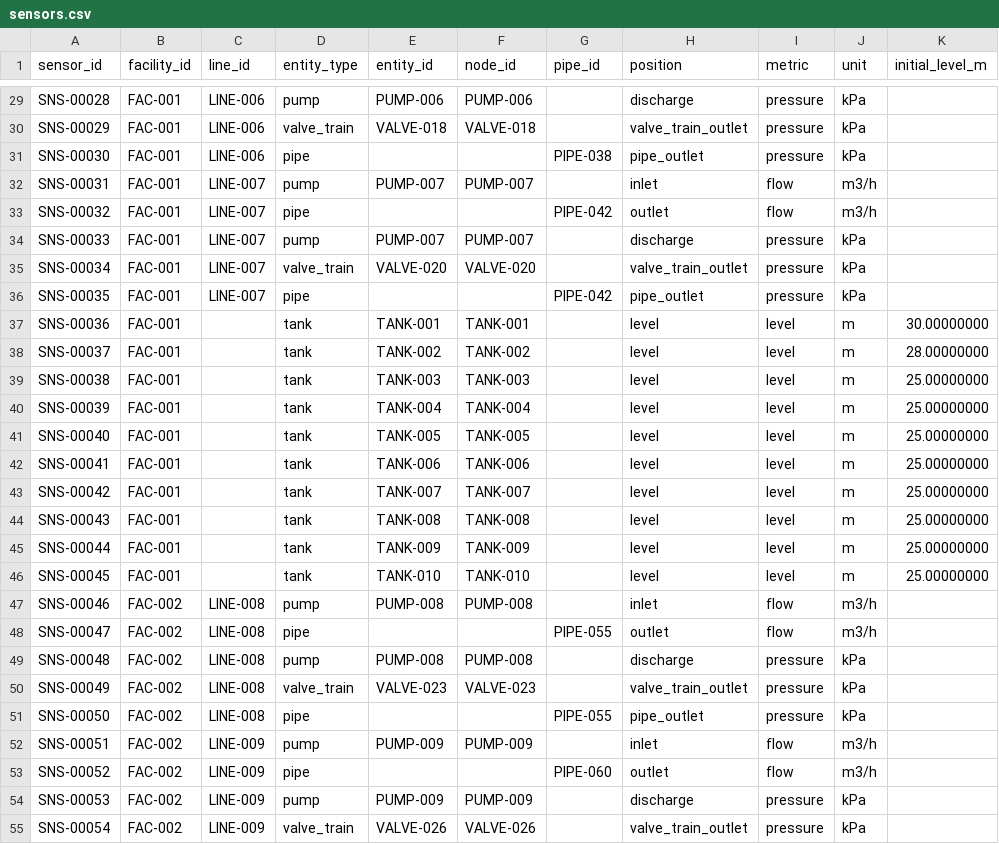
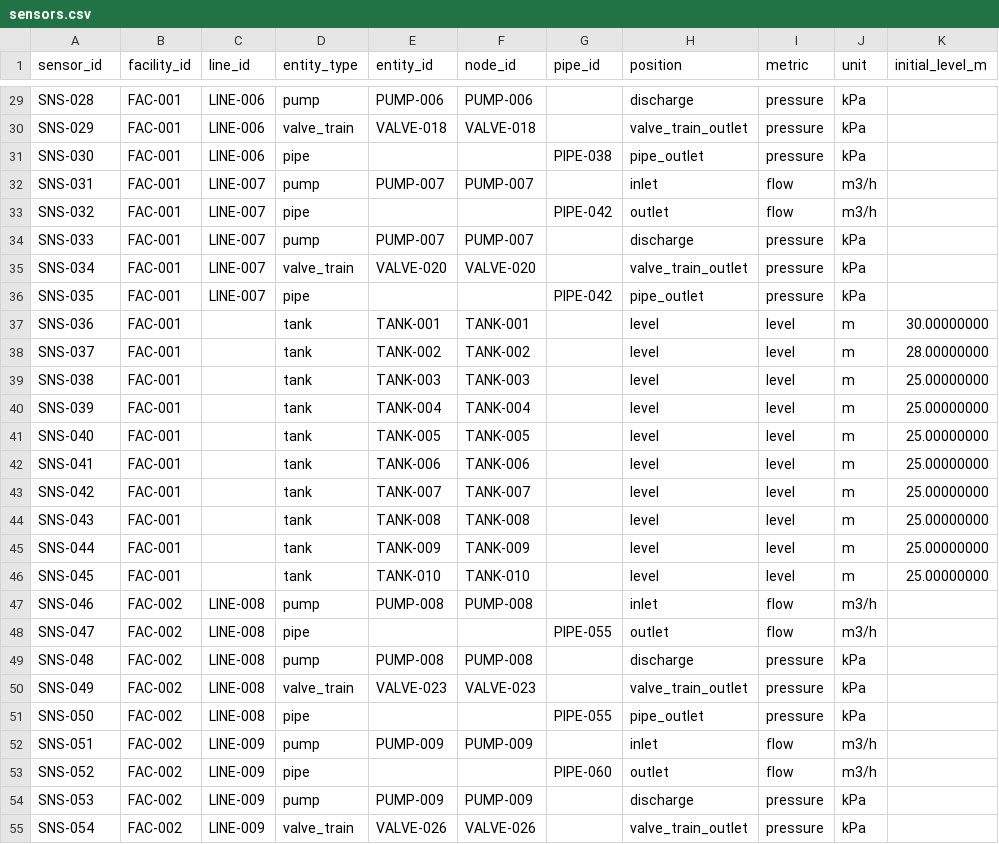
Before and after one commit to sarveshraghavan/yottaflex_fde_project, a CSV file: sample-data/sensors.csv, drawn as a sheet; only a part is shown, gaps mark what is left out; the diff covers the shown part only; the diff names each change by its address in the sheet, - before the commit and + after, or states it on an @@ line.

```diff
--- a/sample-data/sensors.csv
+++ b/sample-data/sensors.csv
-A29 (sensor_id): SNS-00028
+A29 (sensor_id): SNS-028
-A30 (sensor_id): SNS-00029
+A30 (sensor_id): SNS-029
-A31 (sensor_id): SNS-00030
+A31 (sensor_id): SNS-030
-A32 (sensor_id): SNS-00031
+A32 (sensor_id): SNS-031
-A33 (sensor_id): SNS-00032
+A33 (sensor_id): SNS-032
-A34 (sensor_id): SNS-00033
+A34 (sensor_id): SNS-033
-A35 (sensor_id): SNS-00034
+A35 (sensor_id): SNS-034
-A36 (sensor_id): SNS-00035
+A36 (sensor_id): SNS-035
-A37 (sensor_id): SNS-00036
+A37 (sensor_id): SNS-036
-A38 (sensor_id): SNS-00037
+A38 (sensor_id): SNS-037
-A39 (sensor_id): SNS-00038
+A39 (sensor_id): SNS-038
-A40 (sensor_id): SNS-00039
+A40 (sensor_id): SNS-039
-A41 (sensor_id): SNS-00040
+A41 (sensor_id): SNS-040
-A42 (sensor_id): SNS-00041
+A42 (sensor_id): SNS-041
-A43 (sensor_id): SNS-00042
+A43 (sensor_id): SNS-042
-A44 (sensor_id): SNS-00043
+A44 (sensor_id): SNS-043
-A45 (sensor_id): SNS-00044
+A45 (sensor_id): SNS-044
-A46 (sensor_id): SNS-00045
+A46 (sensor_id): SNS-045
-A47 (sensor_id): SNS-00046
+A47 (sensor_id): SNS-046
-A48 (sensor_id): SNS-00047
+A48 (sensor_id): SNS-047
-A49 (sensor_id): SNS-00048
+A49 (sensor_id): SNS-048
-A50 (sensor_id): SNS-00049
+A50 (sensor_id): SNS-049
-A51 (sensor_id): SNS-00050
+A51 (sensor_id): SNS-050
-A52 (sensor_id): SNS-00051
+A52 (sensor_id): SNS-051
-A53 (sensor_id): SNS-00052
+A53 (sensor_id): SNS-052
-A54 (sensor_id): SNS-00053
+A54 (sensor_id): SNS-053
-A55 (sensor_id): SNS-00054
+A55 (sensor_id): SNS-054
```
Also changed, not shown: 103 edited cells elsewhere in this file, sample-data/equipment_events.csv, sample-data/ground_truth.csv, 12 other files.
